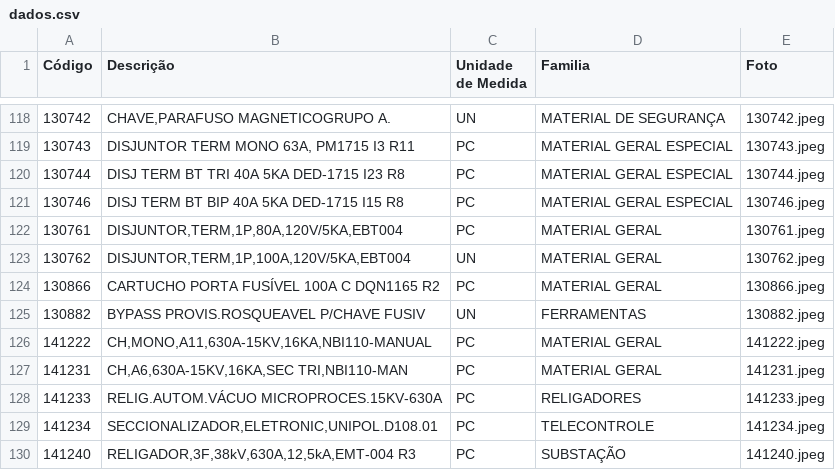
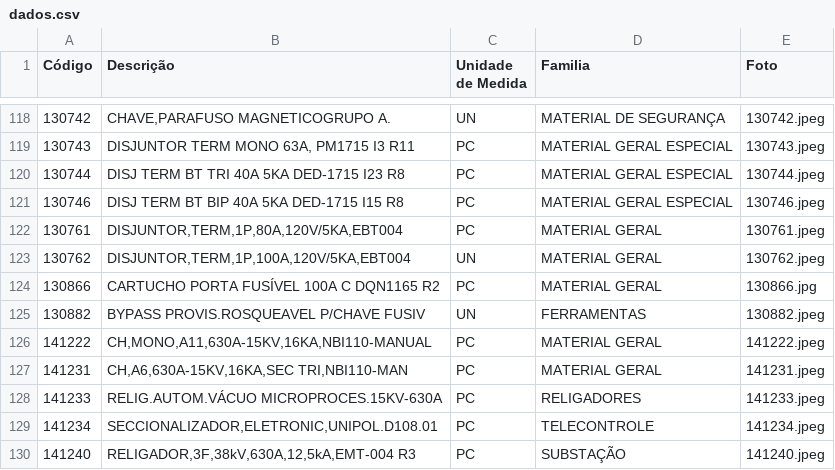
Before and after one commit to Werberg/Catalogo-Materiais, a CSV file: dados.csv, drawn as a sheet; only a part is shown, gaps mark what is left out.

```diff
--- a/dados.csv
+++ b/dados.csv
@@ -123,3 +123,3 @@ Código	Descrição	Unidade de Medida	Familia	Foto
 130762	DISJUNTOR,TERM,1P,100A,120V/5KA,EBT004	UN	MATERIAL GERAL	130762.jpeg
-130866	CARTUCHO PORTA FUSÍVEL 100A C DQN1165 R2	PC	MATERIAL GERAL	130866.jpeg
+130866	CARTUCHO PORTA FUSÍVEL 100A C DQN1165 R2	PC	MATERIAL GERAL	130866.jpg
 130882	BYPASS PROVIS.ROSQUEAVEL P/CHAVE FUSIV	UN	FERRAMENTAS	130882.jpeg
```
